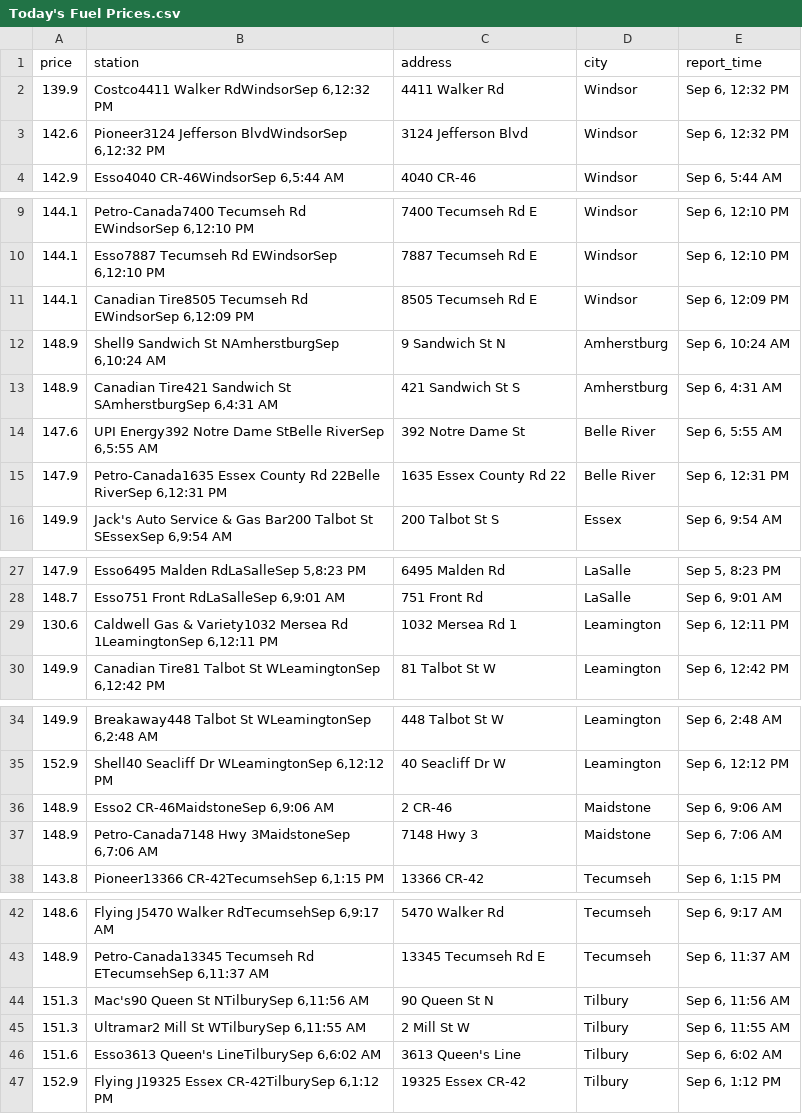
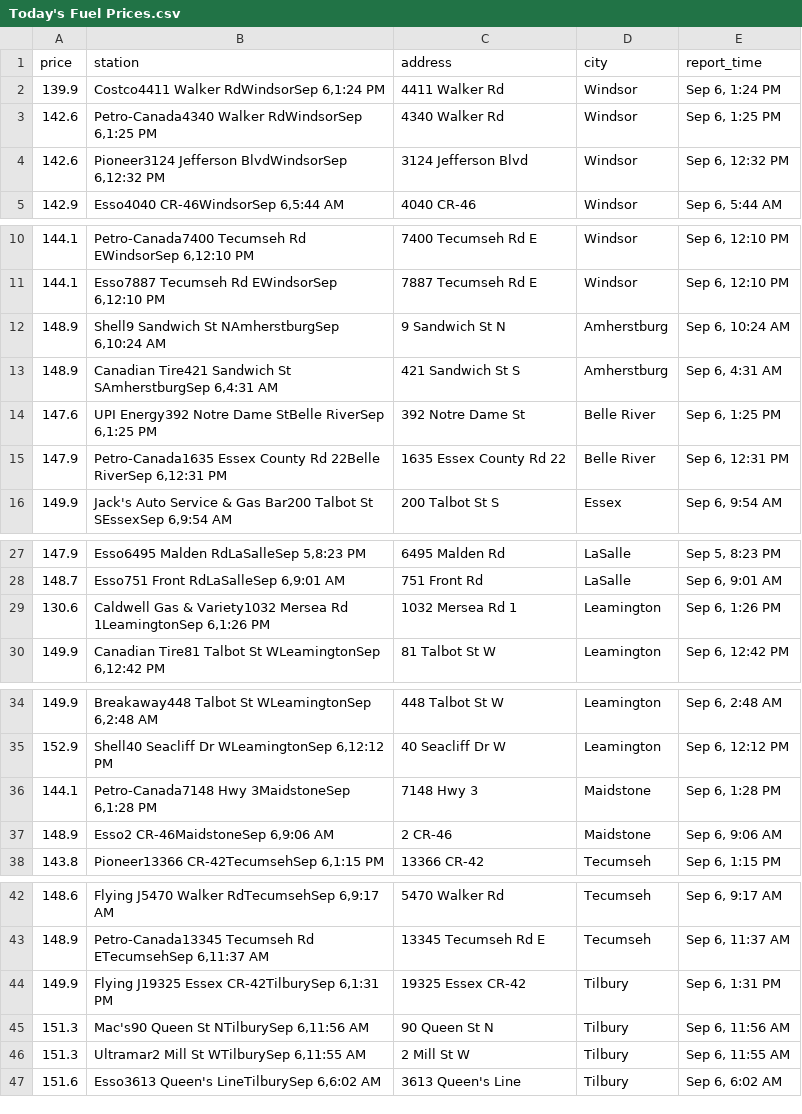
Before and after one commit to shithi30/Gas_Price_QA_CICD_GreatExpect., a CSV file: Today's Fuel Prices.csv, drawn as a sheet; only a part is shown, gaps mark what is left out.

Commit message:
Updated from yml

```diff
--- a/Today's Fuel Prices.csv
+++ b/Today's Fuel Prices.csv
@@ -1,3 +1,4 @@
 price,station,address,city,report_time
-139.9,"Costco4411 Walker RdWindsorSep 6,12:32 PM",4411 Walker Rd,Windsor,"Sep 6, 12:32 PM"
+139.9,"Costco4411 Walker RdWindsorSep 6,1:24 PM",4411 Walker Rd,Windsor,"Sep 6, 1:24 PM"
+142.6,"Petro-Canada4340 Walker RdWindsorSep 6,1:25 PM",4340 Walker Rd,Windsor,"Sep 6, 1:25 PM"
 142.6,"Pioneer3124 Jefferson BlvdWindsorSep 6,12:32 PM",3124 Jefferson Blvd,Windsor,"Sep 6, 12:32 PM"
@@ -10,6 +11,5 @@ price,station,address,city,report_time
 144.1,"Esso7887 Tecumseh Rd EWindsorSep 6,12:10 PM",7887 Tecumseh Rd E,Windsor,"Sep 6, 12:10 PM"
-144.1,"Canadian Tire8505 Tecumseh Rd EWindsorSep 6,12:09 PM",8505 Tecumseh Rd E,Windsor,"Sep 6, 12:09 PM"
 148.9,"Shell9 Sandwich St NAmherstburgSep 6,10:24 AM",9 Sandwich St N,Amherstburg,"Sep 6, 10:24 AM"
 148.9,"Canadian Tire421 Sandwich St SAmherstburgSep 6,4:31 AM",421 Sandwich St S,Amherstburg,"Sep 6, 4:31 AM"
-147.6,"UPI Energy392 Notre Dame StBelle RiverSep 6,5:55 AM",392 Notre Dame St,Belle River,"Sep 6, 5:55 AM"
+147.6,"UPI Energy392 Notre Dame StBelle RiverSep 6,1:25 PM",392 Notre Dame St,Belle River,"Sep 6, 1:25 PM"
 147.9,"Petro-Canada1635 Essex County Rd 22Belle RiverSep 6,12:31 PM",1635 Essex County Rd 22,Belle River,"Sep 6, 12:31 PM"
@@ -28,3 +28,3 @@ price,station,address,city,report_time
 148.7,"Esso751 Front RdLaSalleSep 6,9:01 AM",751 Front Rd,LaSalle,"Sep 6, 9:01 AM"
-130.6,"Caldwell Gas & Variety1032 Mersea Rd 1LeamingtonSep 6,12:11 PM",1032 Mersea Rd 1,Leamington,"Sep 6, 12:11 PM"
+130.6,"Caldwell Gas & Variety1032 Mersea Rd 1LeamingtonSep 6,1:26 PM",1032 Mersea Rd 1,Leamington,"Sep 6, 1:26 PM"
 149.9,"Canadian Tire81 Talbot St WLeamingtonSep 6,12:42 PM",81 Talbot St W,Leamington,"Sep 6, 12:42 PM"
@@ -35,4 +35,4 @@ price,station,address,city,report_time
 152.9,"Shell40 Seacliff Dr WLeamingtonSep 6,12:12 PM",40 Seacliff Dr W,Leamington,"Sep 6, 12:12 PM"
+144.1,"Petro-Canada7148 Hwy 3MaidstoneSep 6,1:28 PM",7148 Hwy 3,Maidstone,"Sep 6, 1:28 PM"
 148.9,"Esso2 CR-46MaidstoneSep 6,9:06 AM",2 CR-46,Maidstone,"Sep 6, 9:06 AM"
-148.9,"Petro-Canada7148 Hwy 3MaidstoneSep 6,7:06 AM",7148 Hwy 3,Maidstone,"Sep 6, 7:06 AM"
 143.8,"Pioneer13366 CR-42TecumsehSep 6,1:15 PM",13366 CR-42,Tecumseh,"Sep 6, 1:15 PM"
@@ -43,2 +43,3 @@ price,station,address,city,report_time
 148.9,"Petro-Canada13345 Tecumseh Rd ETecumsehSep 6,11:37 AM",13345 Tecumseh Rd E,Tecumseh,"Sep 6, 11:37 AM"
+149.9,"Flying J19325 Essex CR-42TilburySep 6,1:31 PM",19325 Essex CR-42,Tilbury,"Sep 6, 1:31 PM"
 151.3,"Mac's90 Queen St NTilburySep 6,11:56 AM",90 Queen St N,Tilbury,"Sep 6, 11:56 AM"
@@ -46,2 +47 @@ price,station,address,city,report_time
 151.6,"Esso3613 Queen's LineTilburySep 6,6:02 AM",3613 Queen's Line,Tilbury,"Sep 6, 6:02 AM"
-152.9,"Flying J19325 Essex CR-42TilburySep 6,1:12 PM",19325 Essex CR-42,Tilbury,"Sep 6, 1:12 PM"
```
